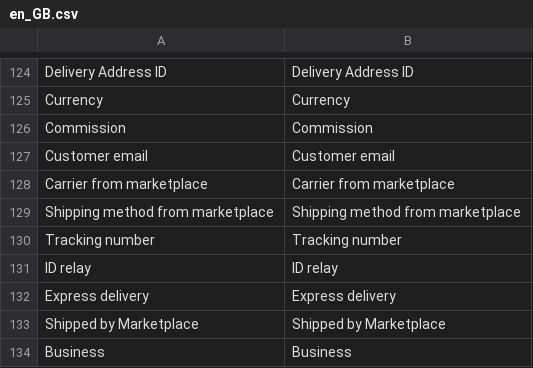
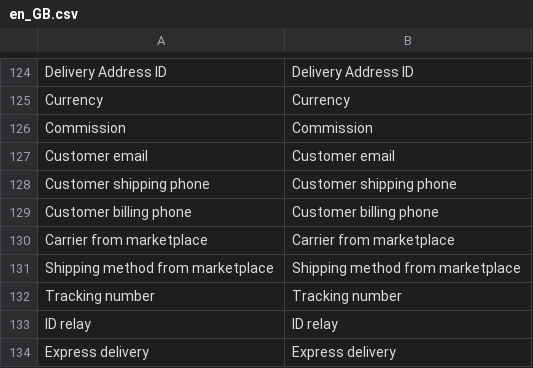
Before and after one commit to lengow/plugin-magento2, a CSV file: i18n/en_GB.csv, drawn as a sheet; only a part is shown, gaps mark what is left out; the shorter side is filled out with more unchanged rows; the diff names each change by its address in the sheet, - before the commit and + after, or states it on an @@ line.

```diff
--- a/i18n/en_GB.csv
+++ b/i18n/en_GB.csv
+row 128: Customer shipping phone | Customer shipping phone
+row 129: Customer billing phone | Customer billing phone
```
Also changed, not shown: i18n/de_DE.csv, i18n/fr_FR.csv, 4 other files.
